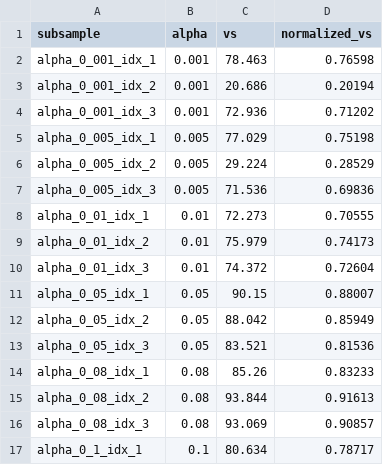
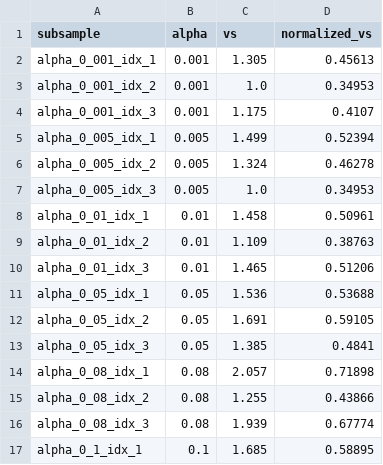
Before and after one commit to SofiaKarsaclian/dataset-diversity, a CSV file: data/subsamples/div_babe_topic.csv, drawn as a sheet; only a part is shown; the diff covers the shown part only.

Commit message:
changes in topic modeling

```diff
--- a/data/subsamples/div_babe_topic.csv
+++ b/data/subsamples/div_babe_topic.csv
@@ -1,17 +1,17 @@
 subsample,alpha,vs,normalized_vs
-alpha_0_001_idx_1,0.001,78.463,0.76598
-alpha_0_001_idx_2,0.001,20.686,0.20194
-alpha_0_001_idx_3,0.001,72.936,0.71202
-alpha_0_005_idx_1,0.005,77.029,0.75198
-alpha_0_005_idx_2,0.005,29.224,0.28529
-alpha_0_005_idx_3,0.005,71.536,0.69836
-alpha_0_01_idx_1,0.01,72.273,0.70555
-alpha_0_01_idx_2,0.01,75.979,0.74173
-alpha_0_01_idx_3,0.01,74.372,0.72604
-alpha_0_05_idx_1,0.05,90.15,0.88007
-alpha_0_05_idx_2,0.05,88.042,0.85949
-alpha_0_05_idx_3,0.05,83.521,0.81536
-alpha_0_08_idx_1,0.08,85.26,0.83233
-alpha_0_08_idx_2,0.08,93.844,0.91613
-alpha_0_08_idx_3,0.08,93.069,0.90857
-alpha_0_1_idx_1,0.1,80.634,0.78717
+alpha_0_001_idx_1,0.001,1.305,0.45613
+alpha_0_001_idx_2,0.001,1.0,0.34953
+alpha_0_001_idx_3,0.001,1.175,0.4107
+alpha_0_005_idx_1,0.005,1.499,0.52394
+alpha_0_005_idx_2,0.005,1.324,0.46278
+alpha_0_005_idx_3,0.005,1.0,0.34953
+alpha_0_01_idx_1,0.01,1.458,0.50961
+alpha_0_01_idx_2,0.01,1.109,0.38763
+alpha_0_01_idx_3,0.01,1.465,0.51206
+alpha_0_05_idx_1,0.05,1.536,0.53688
+alpha_0_05_idx_2,0.05,1.691,0.59105
+alpha_0_05_idx_3,0.05,1.385,0.4841
+alpha_0_08_idx_1,0.08,2.057,0.71898
+alpha_0_08_idx_2,0.08,1.255,0.43866
+alpha_0_08_idx_3,0.08,1.939,0.67774
+alpha_0_1_idx_1,0.1,1.685,0.58895
```
Also changed, not shown: 40 edited cells elsewhere in this file, data/subsamples/div_annomatic_topic.csv, data/subsamples/div_basil_topic.csv, 41 other files.
